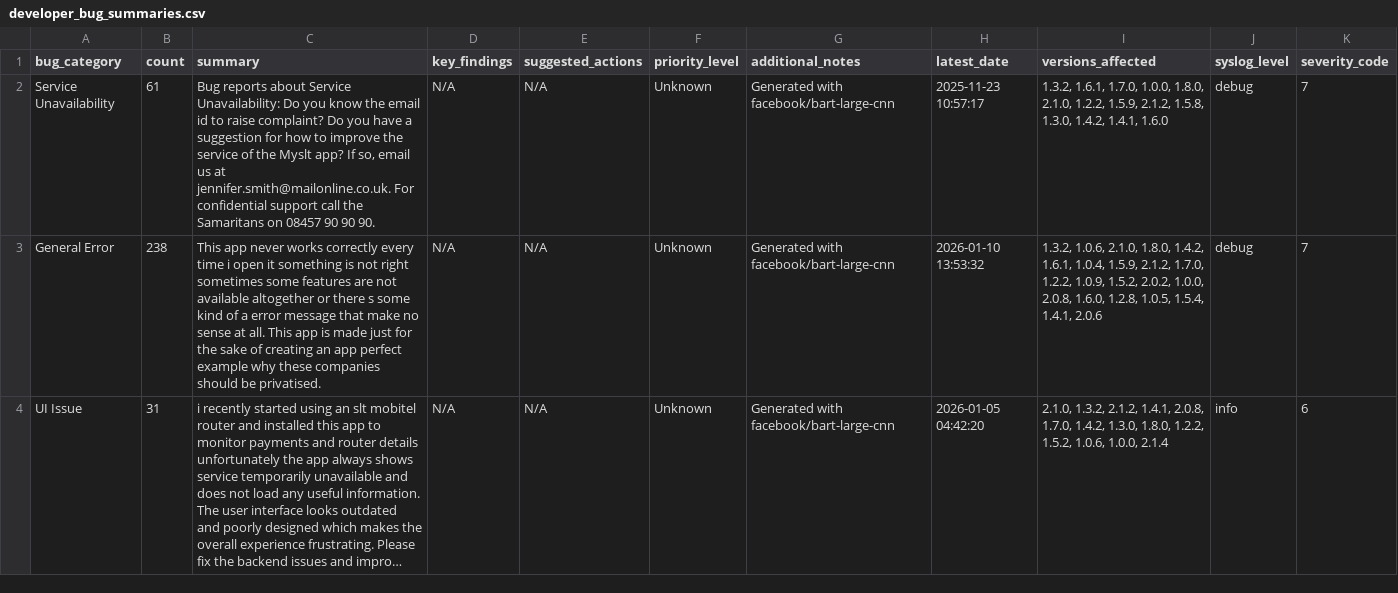
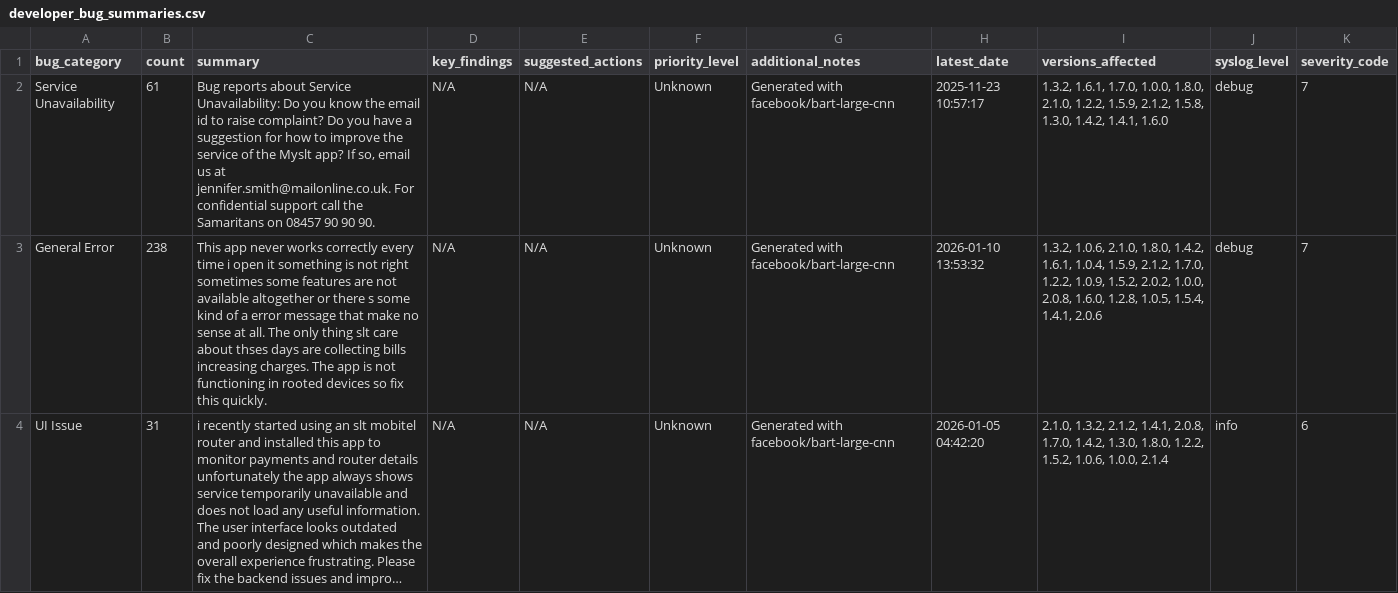
Before and after one commit to Team-SLT/slt-bug-analytics-dashboard, a CSV file: data/developer_bug_summaries.csv, drawn as a sheet; only a part is shown; long unchanged cells end in …; the diff covers the shown part only; the diff names each change by its address in the sheet, - before the commit and + after, or states it on an @@ line.

```diff
--- a/data/developer_bug_summaries.csv
+++ b/data/developer_bug_summaries.csv
-C3 (summary): …at all. This app is made just for the sake of creating an app perfect example why these companies should be privatised.
+C3 (summary): …at all. The only thing slt care about thses days are collecting bills increasing charges. The app is not functioning in rooted devices so fix this quickly.
```
Also changed, not shown: 1 edited cell elsewhere in this file, data/bug_predictions.csv, data/categorized_bugs.csv, 4 other files.
